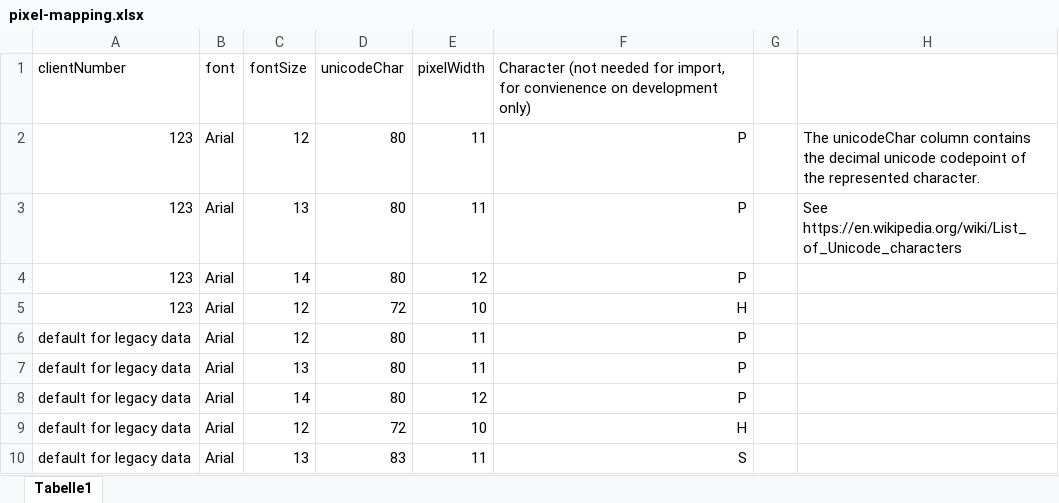
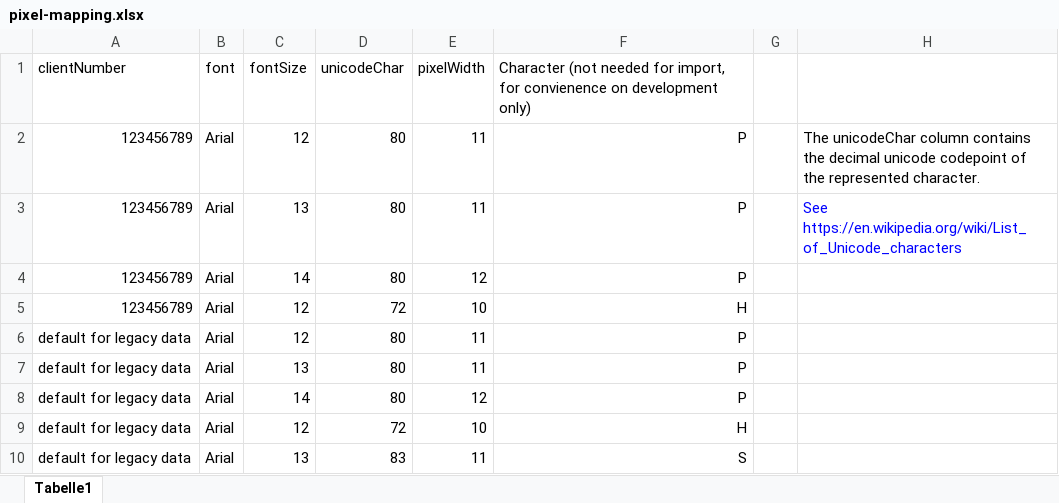
Before and after one commit to translate5/translate5, an Excel workbook: application/modules/editor/testcases/editorAPI/XlfSegmentPixelLengthTest/testfiles/pixel-mapping.xlsx, sheet Tabelle1, drawn as a sheet; values as stored, in another font and other column widths than the file's, no borders; the diff names each change by its address in the sheet, - before the commit and + after, or states it on an @@ line.

Commit message:
fix pixel mapping test data

```diff
--- a/application/modules/editor/testcases/editorAPI/XlfSegmentPixelLengthTest/testfiles/pixel-mapping.xlsx (sheet Tabelle1)
+++ b/application/modules/editor/testcases/editorAPI/XlfSegmentPixelLengthTest/testfiles/pixel-mapping.xlsx (sheet Tabelle1)
-A2:A5 (clientNumber): 123
+A2:A5 (clientNumber): 123456789
-H3 text colour: black
+H3 text colour: #0000FF
```
